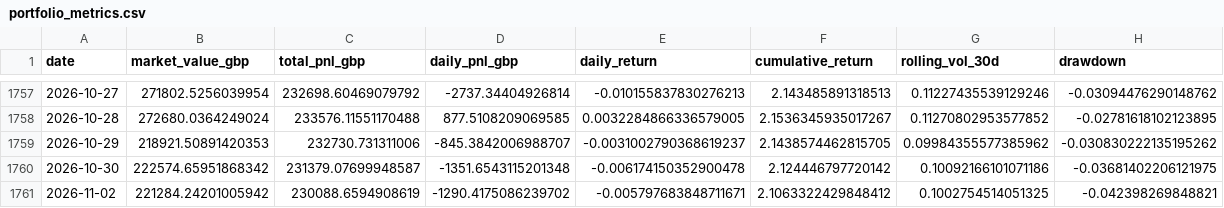
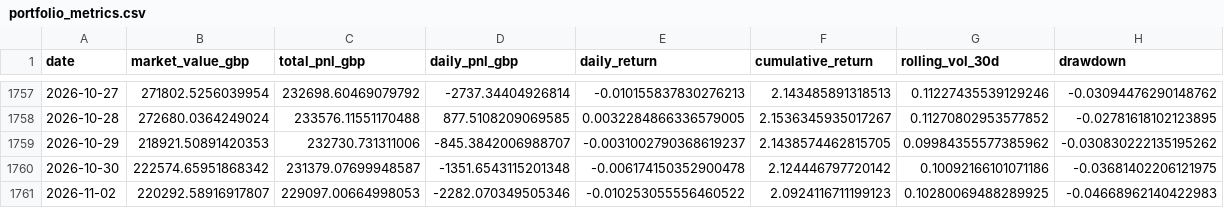
Before and after one commit to ZJA97/fin-data-pipeline, a CSV file: powerbi/data/portfolio_metrics.csv, drawn as a sheet; only a part is shown, gaps mark what is left out.

```diff
--- a/powerbi/data/portfolio_metrics.csv
+++ b/powerbi/data/portfolio_metrics.csv
@@ -1760,2 +1760,2 @@ date,market_value_gbp,total_pnl_gbp,daily_pnl_gbp,daily_return,cumulative_return
 2026-10-30,222574.65951868342,231379.07699948587,-1351.6543115201348,-0.006174150352900478,2.124446797720142,0.10092166101071186,-0.03681402206121975
-2026-11-02,221284.24201005942,230088.6594908619,-1290.4175086239702,-0.005797683848711671,2.1063322429848412,0.1002754514051325,-0.042398269848821
+2026-11-02,220292.58916917807,229097.00664998053,-2282.070349505346,-0.010253055556460522,2.0924116711199123,0.10280069488289925,-0.04668962140422983
```
Also changed, not shown: data/exports/dq_results.csv, data/exports/run_log.csv, 4 other files.
